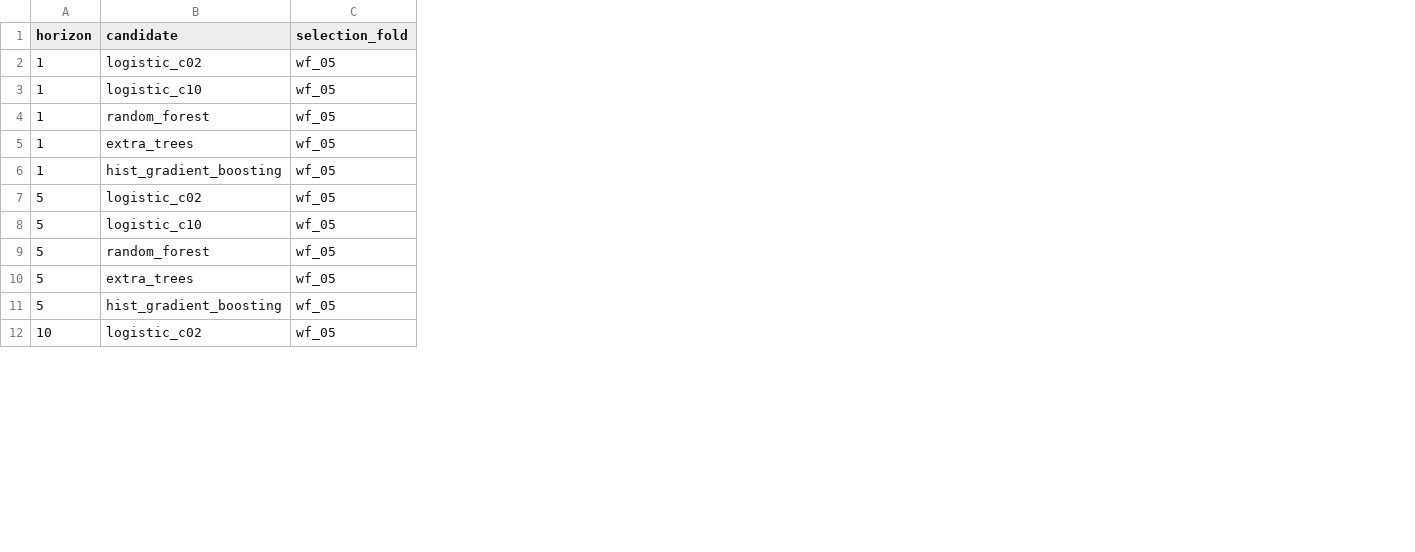
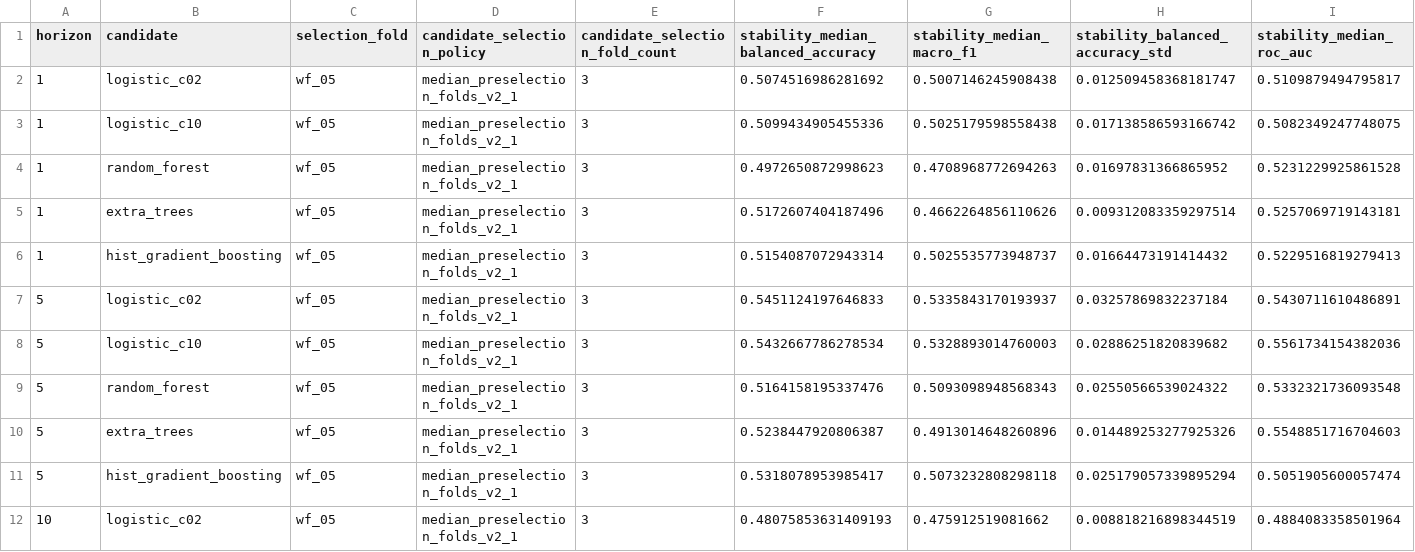
Before and after one commit to leonardo0231/hurst-gated-gold-forecasting, a CSV file: artifacts/v2/candidate_selection_metrics.csv, drawn as a sheet; only a part is shown; the diff names each change by its address in the sheet, - before the commit and + after, or states it on an @@ line.

Commit message:
Stabilize V2 model selection and fix backtest overlap

```diff
--- a/artifacts/v2/candidate_selection_metrics.csv
+++ b/artifacts/v2/candidate_selection_metrics.csv
+column D (candidate_selection_policy), rows 2-12: all median_preselection_folds_v2_1
+column E (candidate_selection_fold_count), rows 2-12: all 3
+column F, rows 1-12: stability_median_balanced_accuracy | 0.5074516986281692 | 0.5099434905455336 | 0.4972650872998623 | 0.5172607404187496 | 0.5154087072943314 | 0.5451124197646833 | 0.5432667786278534 | 0.5164158195337476 | 0.5238447920806387 | 0.5318078953985417 | 0.48075853631409193
+column G (stability_median_macro_f1), rows 2-12: 0.5007146245908438 | 0.5025179598558438 | 0.4708968772694263 | 0.4662264856110626 | 0.5025535773948737 | 0.5335843170193937 | 0.5328893014760003 | 0.5093098948568343 | 0.4913014648260896 | 0.5073232808298118 | 0.475912519081662
+column H (stability_balanced_accuracy_std), rows 2-12: 0.012509458368181747 | 0.017138586593166742 | 0.01697831366865952 | 0.009312083359297514 | 0.01664473191414432 | 0.03257869832237184 | 0.02886251820839682 | 0.02550566539024322 | 0.014489253277925326 | 0.025179057339895294 | 0.008818216898344519
+column I (stability_median_roc_auc), rows 2-12: 0.5109879494795817 | 0.5082349247748075 | 0.5231229925861528 | 0.5257069719143181 | 0.5229516819279413 | 0.5430711610486891 | 0.5561734154382036 | 0.5332321736093548 | 0.5548851716704603 | 0.5051905600057474 | 0.4884083358501964
```
Also changed, not shown: artifacts/metadata/phase5_locked_test_metrics_report_v2.csv, artifacts/v2/backtest_summary.csv, 15 other files.
